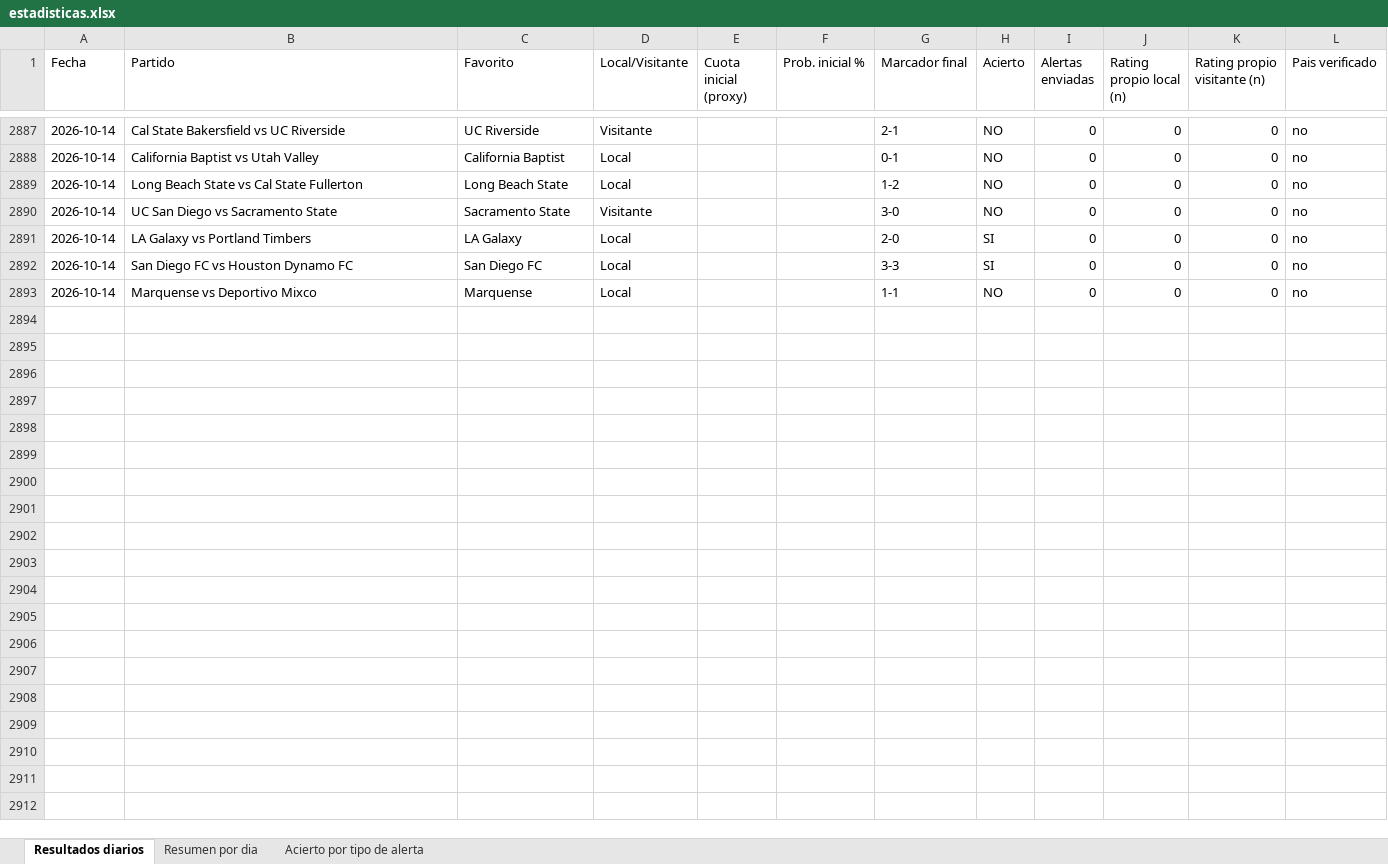
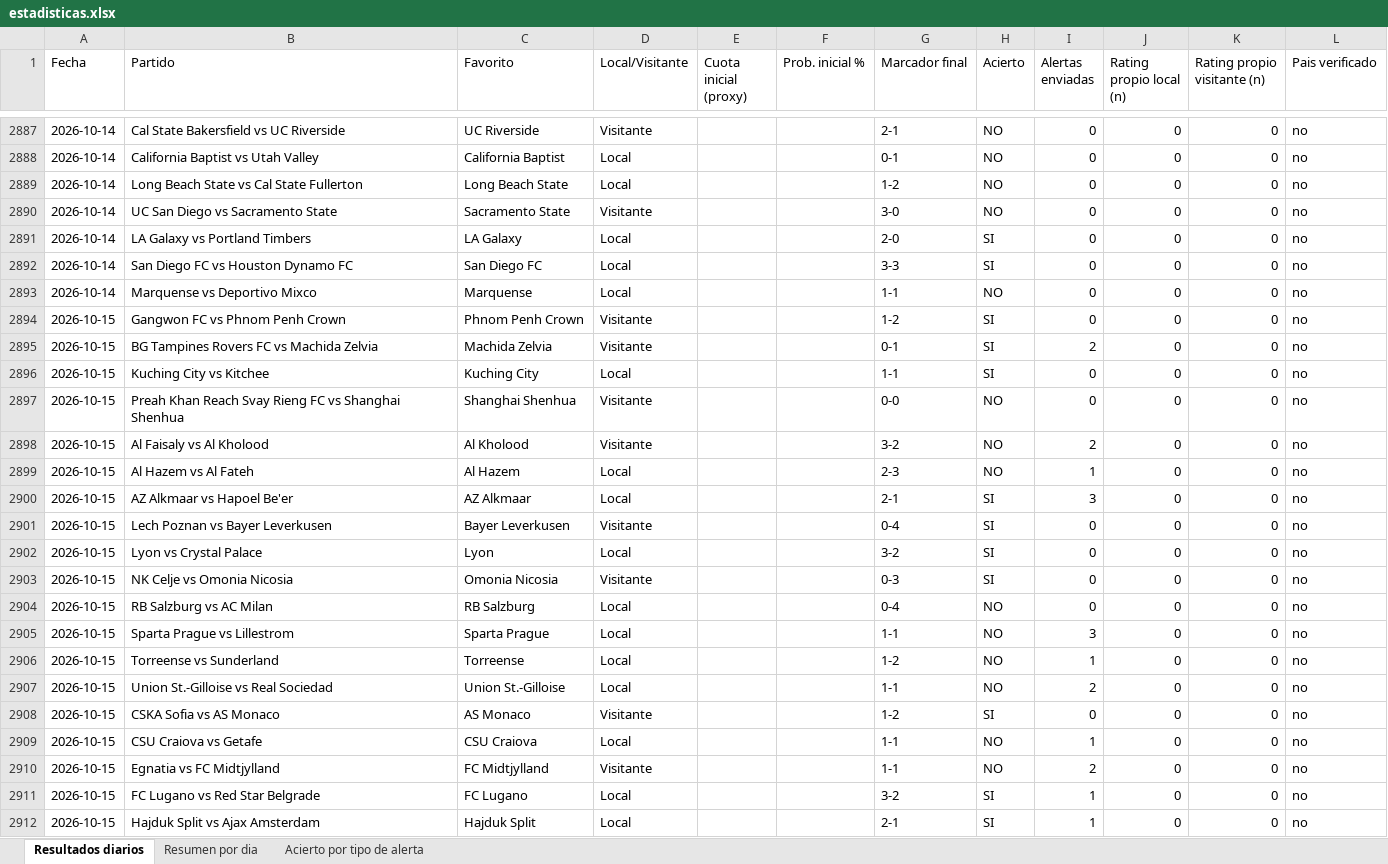
Before and after one commit to erikolivo/Mimoexcel, an Excel workbook: data/estadisticas.xlsx, sheet Resultados diarios, drawn as a sheet; only a part is shown, gaps mark what is left out; values as stored, in another font and other column widths than the file's, no borders; the diff covers the shown part only; the diff names each change by its address in the sheet, - before the commit and + after, or states it on an @@ line.

```diff
--- a/data/estadisticas.xlsx (sheet Resultados diarios)
+++ b/data/estadisticas.xlsx (sheet Resultados diarios)
+row 2894: 2026-10-15 | Gangwon FC vs Phnom Penh Crown | Phnom Penh Crown | Visitante |  |  | 1-2 | SI | 0 | 0 | 0 | no
+row 2895: 2026-10-15 | BG Tampines Rovers FC vs Machida Zelvia | Machida Zelvia | Visitante |  |  | 0-1 | SI | 2 | 0 | 0 | no
+row 2896: 2026-10-15 | Kuching City vs Kitchee | Kuching City | Local |  |  | 1-1 | SI | 0 | 0 | 0 | no
+row 2897: 2026-10-15 | Preah Khan Reach Svay Rieng FC vs Shanghai Shenhua | Shanghai Shenhua | Visitante |  |  | 0-0 | NO | 0 | 0 | 0 | no
+row 2898: 2026-10-15 | Al Faisaly vs Al Kholood | Al Kholood | Visitante |  |  | 3-2 | NO | 2 | 0 | 0 | no
+row 2899: 2026-10-15 | Al Hazem vs Al Fateh | Al Hazem | Local |  |  | 2-3 | NO | 1 | 0 | 0 | no
+row 2900: 2026-10-15 | AZ Alkmaar vs Hapoel Be'er | AZ Alkmaar | Local |  |  | 2-1 | SI | 3 | 0 | 0 | no
+row 2901: 2026-10-15 | Lech Poznan vs Bayer Leverkusen | Bayer Leverkusen | Visitante |  |  | 0-4 | SI | 0 | 0 | 0 | no
+row 2902: 2026-10-15 | Lyon vs Crystal Palace | Lyon | Local |  |  | 3-2 | SI | 0 | 0 | 0 | no
+row 2903: 2026-10-15 | NK Celje vs Omonia Nicosia | Omonia Nicosia | Visitante |  |  | 0-3 | SI | 0 | 0 | 0 | no
+row 2904: 2026-10-15 | RB Salzburg vs AC Milan | RB Salzburg | Local |  |  | 0-4 | NO | 0 | 0 | 0 | no
+row 2905: 2026-10-15 | Sparta Prague vs Lillestrom | Sparta Prague | Local |  |  | 1-1 | NO | 3 | 0 | 0 | no
+row 2906: 2026-10-15 | Torreense vs Sunderland | Torreense | Local |  |  | 1-2 | NO | 1 | 0 | 0 | no
+row 2907: 2026-10-15 | Union St.-Gilloise vs Real Sociedad | Union St.-Gilloise | Local |  |  | 1-1 | NO | 2 | 0 | 0 | no
+row 2908: 2026-10-15 | CSKA Sofia vs AS Monaco | AS Monaco | Visitante |  |  | 1-2 | SI | 0 | 0 | 0 | no
+row 2909: 2026-10-15 | CSU Craiova vs Getafe | CSU Craiova | Local |  |  | 1-1 | NO | 1 | 0 | 0 | no
+row 2910: 2026-10-15 | Egnatia vs FC Midtjylland | FC Midtjylland | Visitante |  |  | 1-1 | NO | 2 | 0 | 0 | no
+row 2911: 2026-10-15 | FC Lugano vs Red Star Belgrade | FC Lugano | Local |  |  | 3-2 | SI | 1 | 0 | 0 | no
+row 2912: 2026-10-15 | Hajduk Split vs Ajax Amsterdam | Hajduk Split | Local |  |  | 2-1 | SI | 1 | 0 | 0 | no
```
Also changed, not shown: 70 added rows elsewhere in this sheet, sheet Acierto por tipo de alerta, sheet Resumen por dia, 7 other files.
